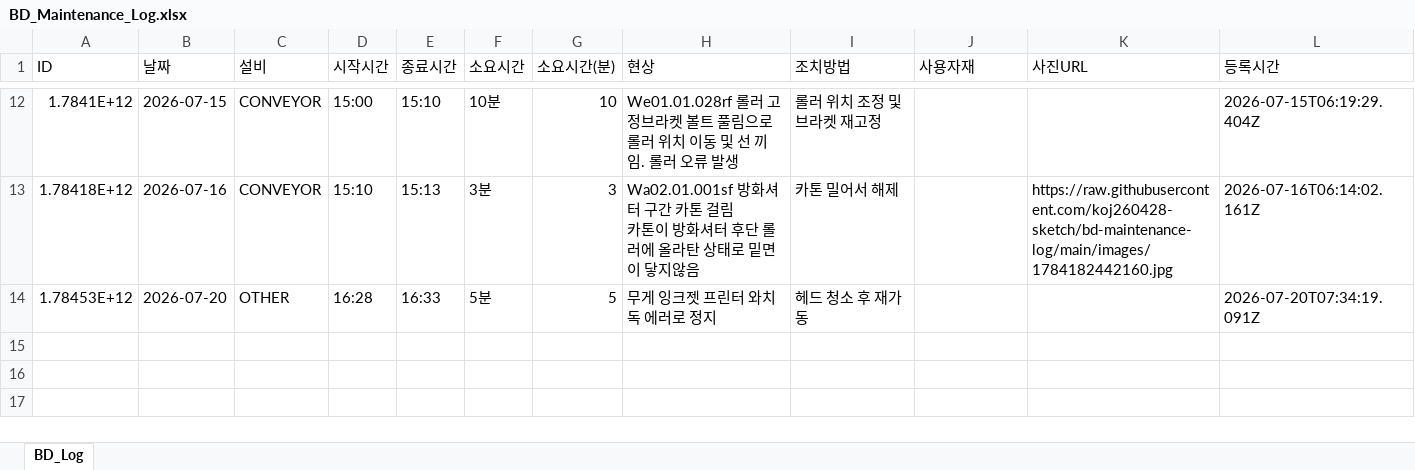
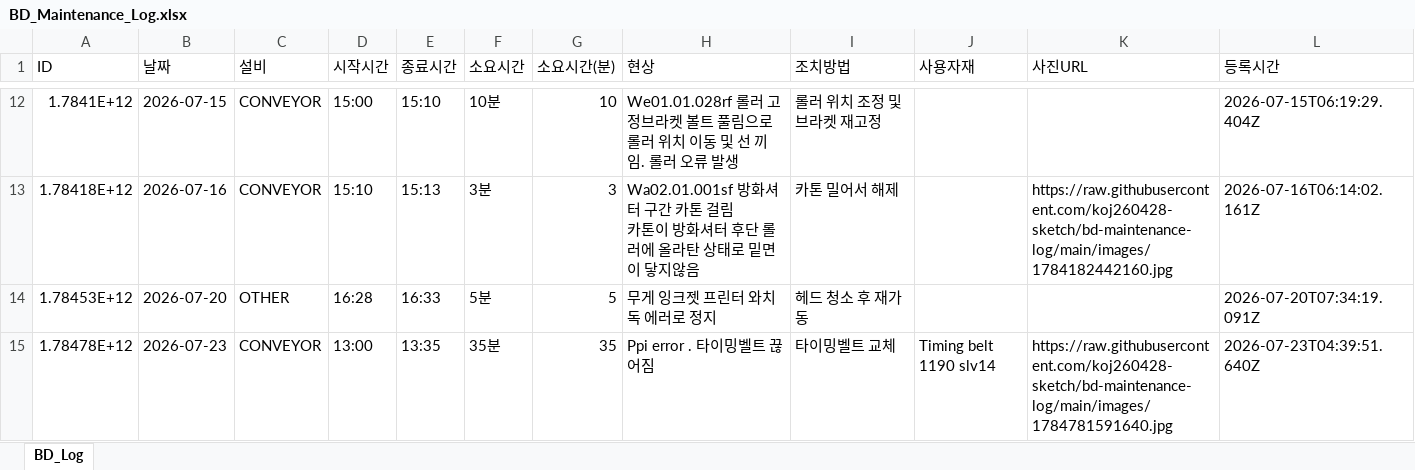
Before and after one commit to koj260428-sketch/bd-maintenance-log, an Excel workbook: data/BD_Maintenance_Log.xlsx, sheet BD_Log, drawn as a sheet; only a part is shown, gaps mark what is left out; values as stored, in another font and other column widths than the file's, no borders; the diff names each change by its address in the sheet, - before the commit and + after, or states it on an @@ line.

Commit message:
[BD Log] 14 records — 2026-07-23T04:39

```diff
--- a/data/BD_Maintenance_Log.xlsx (sheet BD_Log)
+++ b/data/BD_Maintenance_Log.xlsx (sheet BD_Log)
+row 15: 1.78478E+12 | 2026-07-23 | CONVEYOR | 13:00 | 13:35 | 35분 | 35 | Ppi error . 타이밍벨트 끊어짐 | 타이밍벨트 교체 | Timing belt 1190 slv14 | https://raw.githubusercontent.com/koj260428-sketch/bd-maintenance-log/main/images/1784781591640.jpg | 2026-07-23T04:39:51.640Z
```
